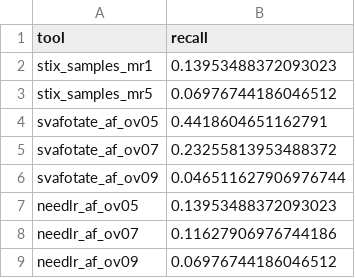
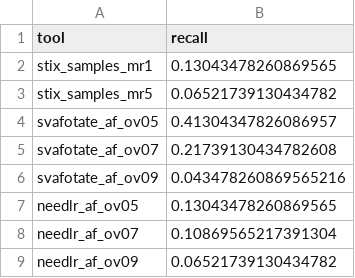
Before and after one commit to jakekrol/stix-lr, a TSV file: results/2026_08-frequency_benchmark_summary/colo_somatic-recall.tsv, drawn as a sheet.

```diff
--- a/results/2026_08-frequency_benchmark_summary/colo_somatic-recall.tsv
+++ b/results/2026_08-frequency_benchmark_summary/colo_somatic-recall.tsv
@@ -1,9 +1,9 @@
 tool	recall
-stix_samples_mr1	0.13953488372093023
-stix_samples_mr5	0.06976744186046512
-svafotate_af_ov05	0.4418604651162791
-svafotate_af_ov07	0.23255813953488372
-svafotate_af_ov09	0.046511627906976744
-needlr_af_ov05	0.13953488372093023
-needlr_af_ov07	0.11627906976744186
-needlr_af_ov09	0.06976744186046512
+stix_samples_mr1	0.13043478260869565
+stix_samples_mr5	0.06521739130434782
+svafotate_af_ov05	0.41304347826086957
+svafotate_af_ov07	0.21739130434782608
+svafotate_af_ov09	0.043478260869565216
+needlr_af_ov05	0.13043478260869565
+needlr_af_ov07	0.10869565217391304
+needlr_af_ov09	0.06521739130434782
```
Also changed, not shown: results/2026_08-frequency_benchmark_summary/colo_germline-recall.tsv, results/2026_08-frequency_benchmark_summary/colo_somatic-merge.tsv, 13 other files.
